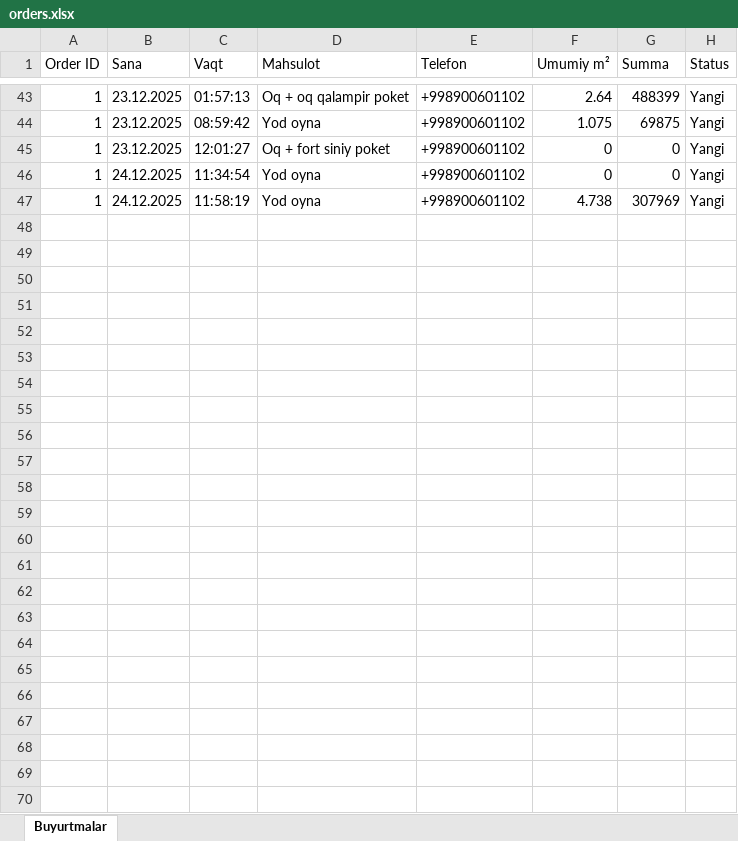
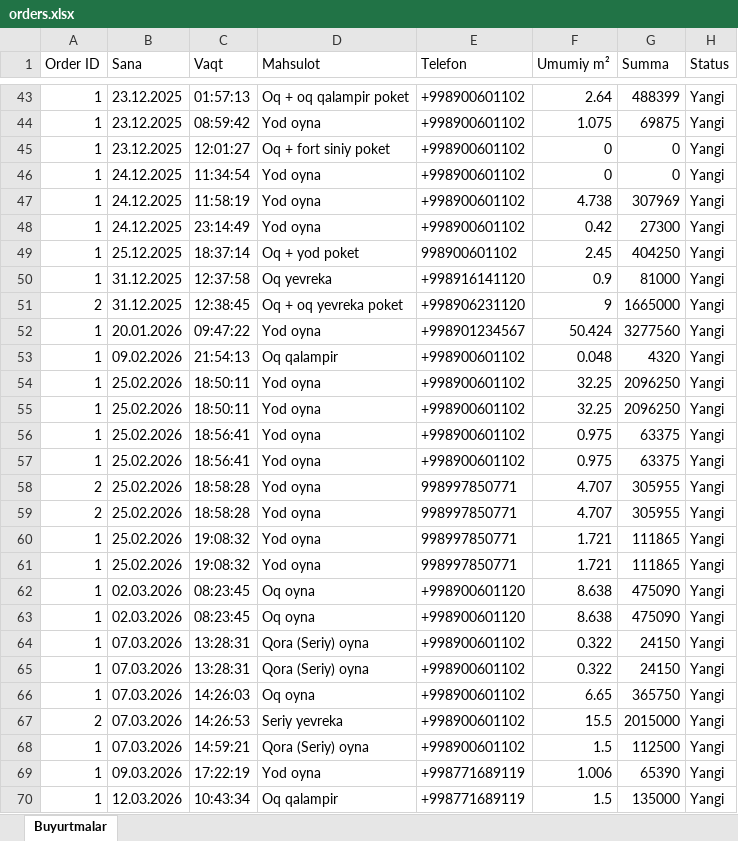
Before and after one commit to qasoskorbek8-sys/order-bot, an Excel workbook: data/orders.xlsx, sheet Buyurtmalar, drawn as a sheet; only a part is shown, gaps mark what is left out; values as stored, in another font and other column widths than the file's, no borders; the diff names each change by its address in the sheet, - before the commit and + after, or states it on an @@ line.

```diff
--- a/data/orders.xlsx (sheet Buyurtmalar)
+++ b/data/orders.xlsx (sheet Buyurtmalar)
+row 48: 1 | 24.12.2025 | 23:14:49 | Yod oyna | +998900601102 | 0.42 | 27300 | Yangi
+row 49: 1 | 25.12.2025 | 18:37:14 | Oq + yod poket | 998900601102 | 2.45 | 404250 | Yangi
+row 50: 1 | 31.12.2025 | 12:37:58 | Oq yevreka | +998916141120 | 0.9 | 81000 | Yangi
+row 51: 2 | 31.12.2025 | 12:38:45 | Oq + oq yevreka poket | +998906231120 | 9 | 1665000 | Yangi
+row 52: 1 | 20.01.2026 | 09:47:22 | Yod oyna | +998901234567 | 50.424 | 3277560 | Yangi
+row 53: 1 | 09.02.2026 | 21:54:13 | Oq qalampir | +998900601102 | 0.048 | 4320 | Yangi
+row 54: 1 | 25.02.2026 | 18:50:11 | Yod oyna | +998900601102 | 32.25 | 2096250 | Yangi
+row 55: 1 | 25.02.2026 | 18:50:11 | Yod oyna | +998900601102 | 32.25 | 2096250 | Yangi
+row 56: 1 | 25.02.2026 | 18:56:41 | Yod oyna | +998900601102 | 0.975 | 63375 | Yangi
+row 57: 1 | 25.02.2026 | 18:56:41 | Yod oyna | +998900601102 | 0.975 | 63375 | Yangi
+row 58: 2 | 25.02.2026 | 18:58:28 | Yod oyna | 998997850771 | 4.707 | 305955 | Yangi
+row 59: 2 | 25.02.2026 | 18:58:28 | Yod oyna | 998997850771 | 4.707 | 305955 | Yangi
+row 60: 1 | 25.02.2026 | 19:08:32 | Yod oyna | 998997850771 | 1.721 | 111865 | Yangi
+row 61: 1 | 25.02.2026 | 19:08:32 | Yod oyna | 998997850771 | 1.721 | 111865 | Yangi
+row 62: 1 | 02.03.2026 | 08:23:45 | Oq oyna | +998900601120 | 8.638 | 475090 | Yangi
+row 63: 1 | 02.03.2026 | 08:23:45 | Oq oyna | +998900601120 | 8.638 | 475090 | Yangi
+row 64: 1 | 07.03.2026 | 13:28:31 | Qora (Seriy) oyna | +998900601102 | 0.322 | 24150 | Yangi
+row 65: 1 | 07.03.2026 | 13:28:31 | Qora (Seriy) oyna | +998900601102 | 0.322 | 24150 | Yangi
+row 66: 1 | 07.03.2026 | 14:26:03 | Oq oyna | +998900601102 | 6.65 | 365750 | Yangi
+row 67: 2 | 07.03.2026 | 14:26:53 | Seriy yevreka | +998900601102 | 15.5 | 2015000 | Yangi
+row 68: 1 | 07.03.2026 | 14:59:21 | Qora (Seriy) oyna | +998900601102 | 1.5 | 112500 | Yangi
+row 69: 1 | 09.03.2026 | 17:22:19 | Yod oyna | +998771689119 | 1.006 | 65390 | Yangi
+row 70: 1 | 12.03.2026 | 10:43:34 | Oq qalampir | +998771689119 | 1.5 | 135000 | Yangi
```
Also changed, not shown: 49 other files.
